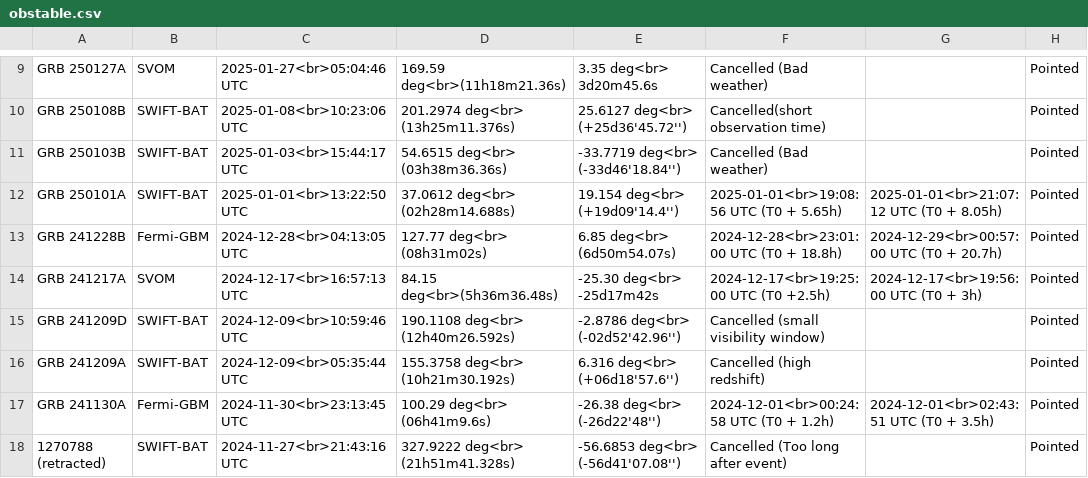
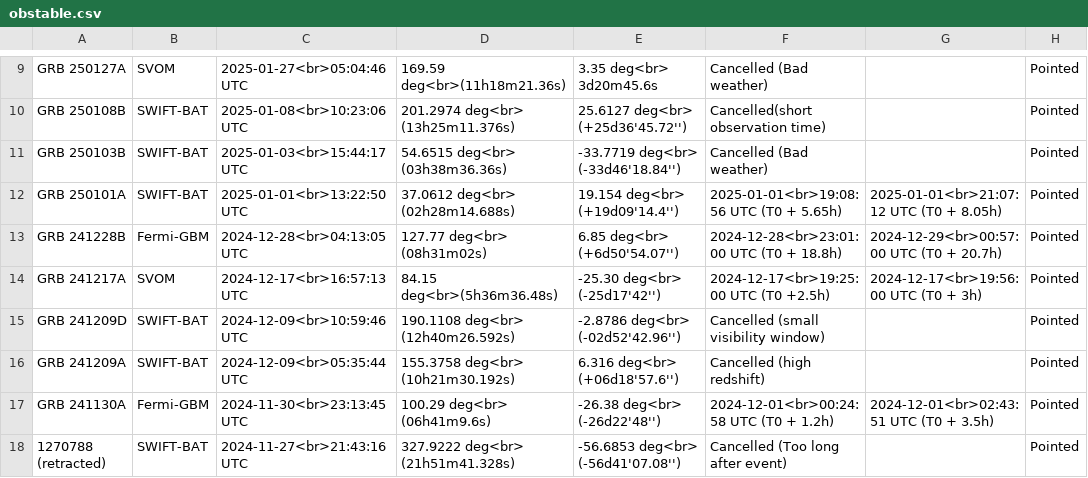
Before and after one commit to wxssym/grbhess.github.io, a CSV file: obstable.csv, drawn as a sheet; only a part is shown, gaps mark what is left out; the diff names each change by its address in the sheet, - before the commit and + after, or states it on an @@ line.

Commit message:
Update obstable.csv

```diff
--- a/obstable.csv
+++ b/obstable.csv
-E13: 6.85 deg<br> (6d50m54.07s)
+E13: 6.85 deg<br> (+6d50'54.07'')
-E14: -25.30 deg<br> -25d17m42s
+E14: -25.30 deg<br> (-25d17'42'')
```
